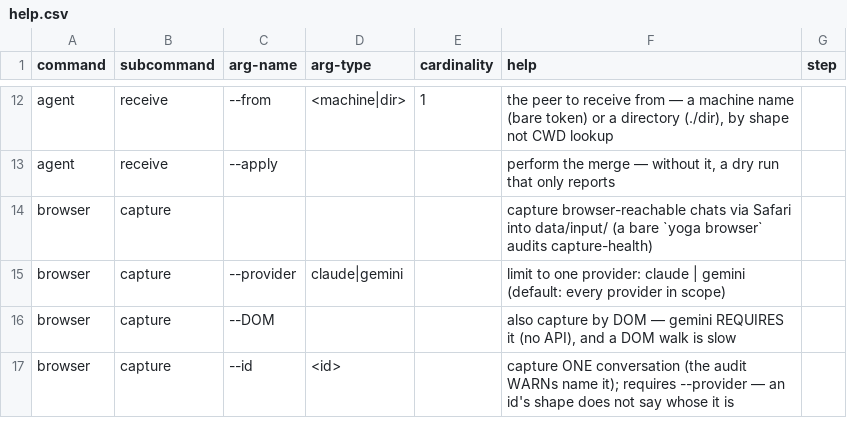
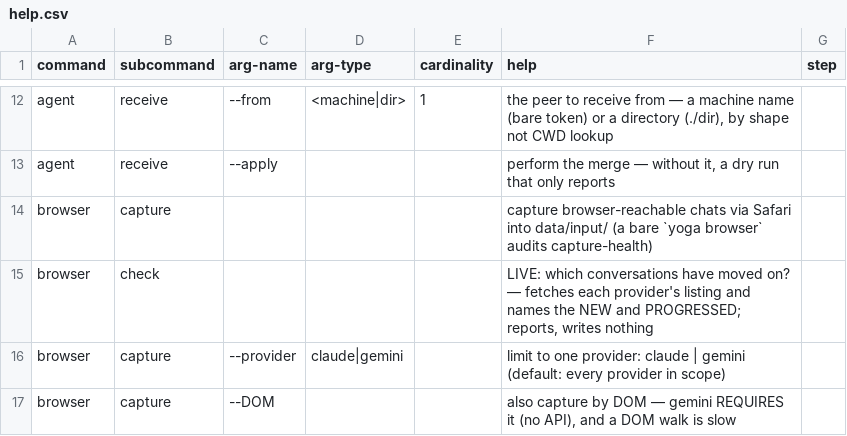
Before and after one commit to rpus/corpus-yoga, a CSV file: rsc/cli/help.csv, drawn as a sheet; only a part is shown, gaps mark what is left out; the shorter side is filled out with more unchanged rows.

Commit message:
yoga browser check, and --provider all the way down
`audit_captures.py --live` answers the question the filesystem audit cannot — which
conversations have MOVED ON (NEW, never captured; PROGRESSED, updated since capture), for
both providers — and no yoga path had ever passed it. The flag existed; the surface did not.
It is `check` because it reports and writes nothing, which is what that verb already means
on supersede and xref, and a verb rather than a flag on the bare noun because it drives
Safari: bare is status, free and local (G2).

  yoga browser         # free, local: are the captures I have any good?
  yoga browser check   # live: which conversations have moved on?
  yoga browser capture # do something about it

safari_capture.sh's --agent becomes --provider. One referent had two names, and the second
one was already taken: `yoga agent` is the code-agent session store, an unrelated thing.
The boundary is now explicit — safari_capture.py still takes --agent, and the wrapper's
header says so rather than leaving a reader to discover it.

Renaming meant fixing every caller, which is where the rest of this commit went: four
printed remedies prescribed `safari_capture.sh --agent claude --id <uuid>` — a raw script
path, and now the wrong flag. With `yoga browser capture --id` they can name a command
instead, so pre_commit.py, compare_batches.py (twice) and safari_capture.py now do.

The gate caught the cost of documenting all this: PREP.sh's header grew to 26 lines and
`cli: browser: help fits one screen (≤20 lines)` failed. Condensed to 18 — the bound doing
exactly what it is for.

Signature: reading-room/claude/dabe819e

```diff
--- a/rsc/cli/help.csv
+++ b/rsc/cli/help.csv
@@ -14,2 +14,3 @@
 "browser","capture","","","","capture browser-reachable chats via Safari into data/input/ (a bare `yoga browser` audits capture-health)",""
+"browser","check","","","","LIVE: which conversations have moved on? — fetches each provider's listing and names the NEW and PROGRESSED; reports, writes nothing",""
 "browser","capture","--provider","claude|gemini","","limit to one provider: claude | gemini (default: every provider in scope)",""
```
Also changed, not shown: 7 other files.
